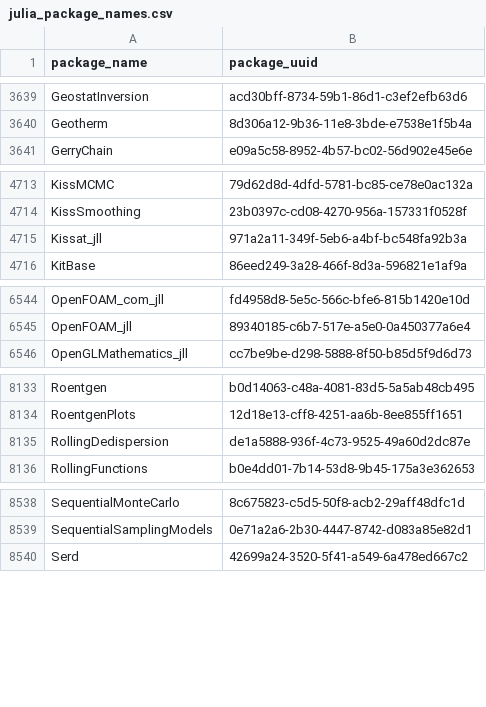
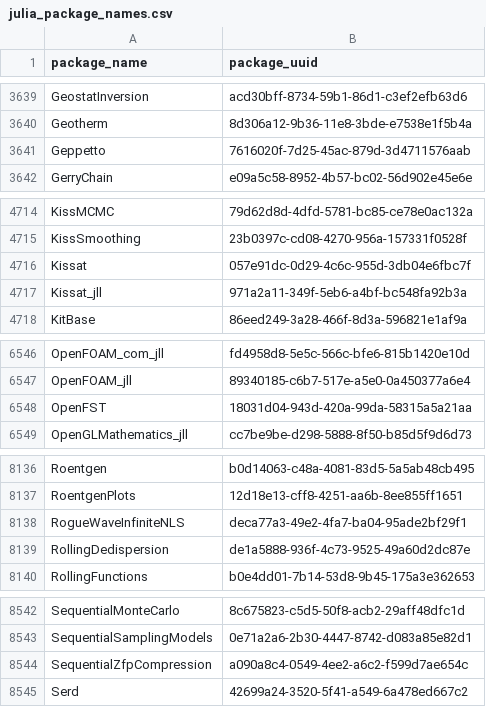
Before and after one commit to analyticsinmotion/julia-packages-data, a CSV file: data/julia_package_names.csv, drawn as a sheet; only a part is shown, gaps mark what is left out; the diff covers the shown part only.

Commit message:
Update CSV data

```diff
--- a/data/julia_package_names.csv
+++ b/data/julia_package_names.csv
@@ -3640,2 +3640,3 @@ GeostatInversion,acd30bff-8734-59b1-86d1-c3ef2efb63d6
 Geotherm,8d306a12-9b36-11e8-3bde-e7538e1f5b4a
+Geppetto,7616020f-7d25-45ac-879d-3d4711576aab
 GerryChain,e09a5c58-8952-4b57-bc02-56d902e45e6e
@@ -4714,2 +4715,3 @@ KissMCMC,79d62d8d-4dfd-5781-bc85-ce78e0ac132a
 KissSmoothing,23b0397c-cd08-4270-956a-157331f0528f
+Kissat,057e91dc-0d29-4c6c-955d-3db04e6fbc7f
 Kissat_jll,971a2a11-349f-5eb6-a4bf-bc548fa92b3a
@@ -6545,2 +6547,3 @@ OpenFOAM_com_jll,fd4958d8-5e5c-566c-bfe6-815b1420e10d
 OpenFOAM_jll,89340185-c6b7-517e-a5e0-0a450377a6e4
+OpenFST,18031d04-943d-420a-99da-58315a5a21aa
 OpenGLMathematics_jll,cc7be9be-d298-5888-8f50-b85d5f9d6d73
@@ -8134,2 +8137,3 @@ Roentgen,b0d14063-c48a-4081-83d5-5a5ab48cb495
 RoentgenPlots,12d18e13-cff8-4251-aa6b-8ee855ff1651
+RogueWaveInfiniteNLS,deca77a3-49e2-4fa7-ba04-95ade2bf29f1
 RollingDedispersion,de1a5888-936f-4c73-9525-49a60d2dc87e
@@ -8539,2 +8543,3 @@ SequentialMonteCarlo,8c675823-c5d5-50f8-acb2-29aff48dfc1d
 SequentialSamplingModels,0e71a2a6-2b30-4447-8742-d083a85e82d1
+SequentialZfpCompression,a090a8c4-0549-4ee2-a6c2-f599d7ae654c
 Serd,42699a24-3520-5f41-a549-6a478ed667c2
```
Also changed, not shown: 1 added row elsewhere in this file.
